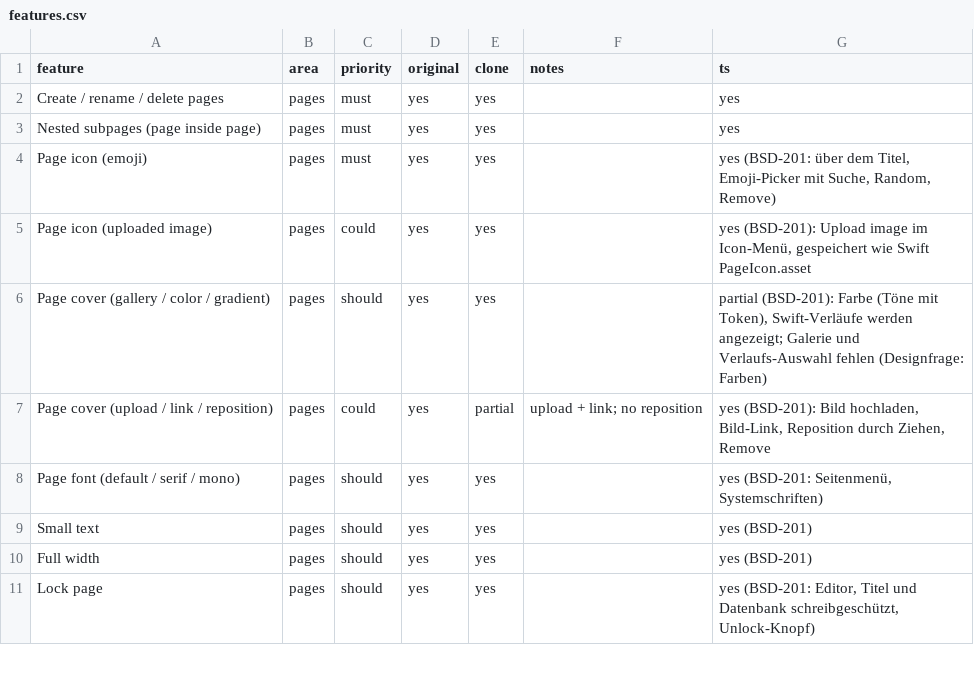
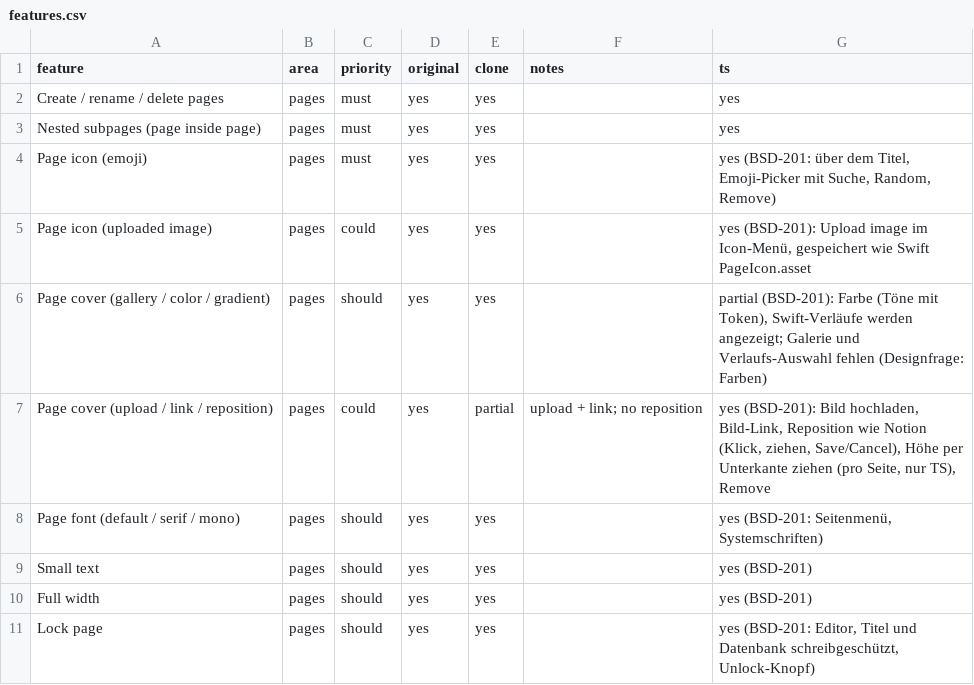
Before and after one commit to elija-7580/Based, a CSV file: replica/features.csv, drawn as a sheet; only a part is shown.

```diff
--- a/replica/features.csv
+++ b/replica/features.csv
@@ -6,3 +6,3 @@ Page icon (uploaded image),pages,could,yes,yes,,"yes (BSD-201): Upload image im
 Page cover (gallery / color / gradient),pages,should,yes,yes,,"partial (BSD-201): Farbe (Töne mit Token), Swift-Verläufe werden angezeigt; Galerie und Verlaufs-Auswahl fehlen (Designfrage: Farben)"
-Page cover (upload / link / reposition),pages,could,yes,partial,upload + link; no reposition,"yes (BSD-201): Bild hochladen, Bild-Link, Reposition durch Ziehen, Remove"
+Page cover (upload / link / reposition),pages,could,yes,partial,upload + link; no reposition,"yes (BSD-201): Bild hochladen, Bild-Link, Reposition wie Notion (Klick, ziehen, Save/Cancel), Höhe per Unterkante ziehen (pro Seite, nur TS), Remove"
 Page font (default / serif / mono),pages,should,yes,yes,,"yes (BSD-201: Seitenmenü, Systemschriften)"
```
Also changed, not shown: 7 other files.
